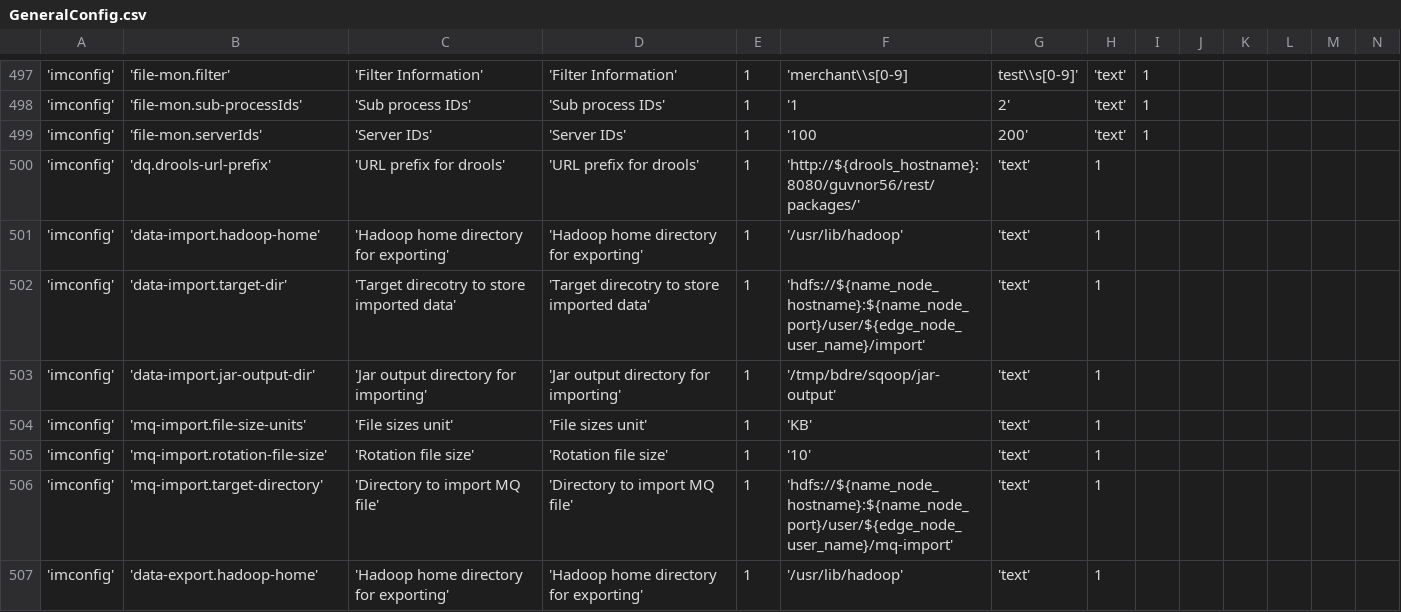
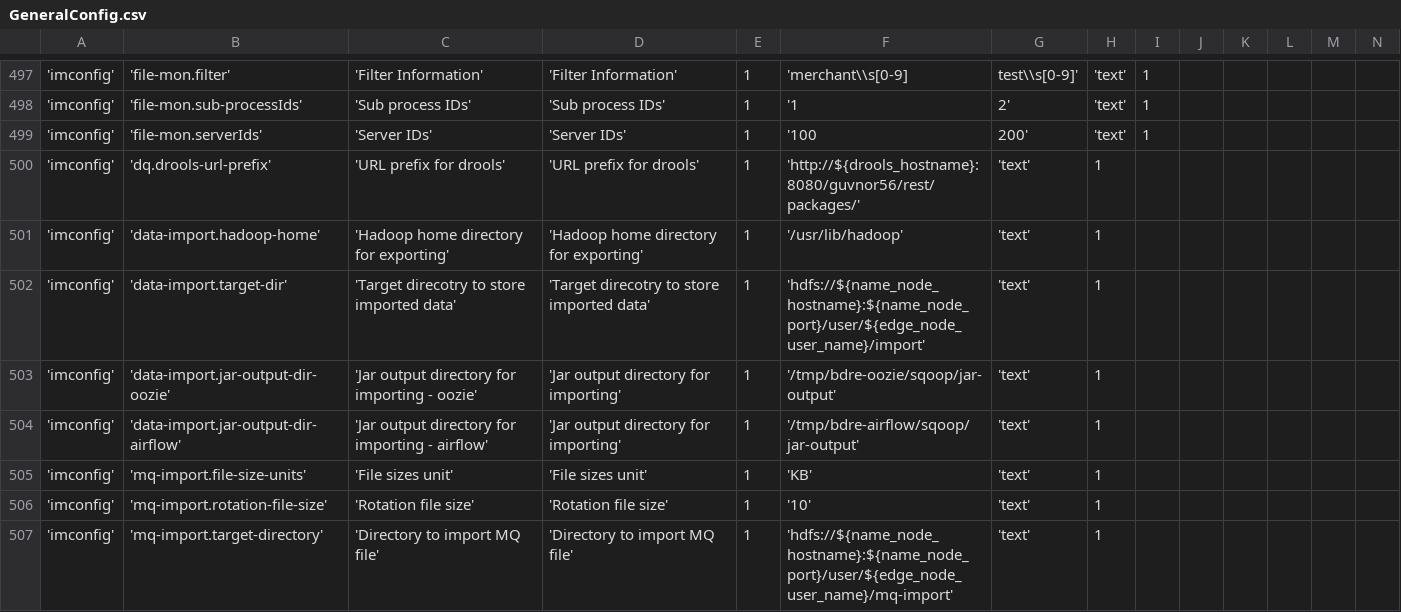
Before and after one commit to WiproOpenSource/openbdre, a CSV file: databases/setup/GeneralConfig.csv, drawn as a sheet; only a part is shown, gaps mark what is left out; the shorter side is filled out with more unchanged rows; rows hold the shown columns only; the diff names each change by its address in the sheet, - before the commit and + after, or states it on an @@ line.

Commit message:
bdre-470 adding softlink to aiflow and adding seperate job-output in import , added getparentprocess in processapi

```diff
--- a/databases/setup/GeneralConfig.csv
+++ b/databases/setup/GeneralConfig.csv
-B503: 'data-import.jar-output-dir'
+B503: 'data-import.jar-output-dir-oozie'
-C503: 'Jar output directory for importing'
+C503: 'Jar output directory for importing - oozie'
-F503: '/tmp/bdre/sqoop/jar-output'
+F503: '/tmp/bdre-oozie/sqoop/jar-output'
+row 504: 'imconfig' | 'data-import.jar-output-dir-airflow' | 'Jar output directory for importing - airflow' | 'Jar output directory for importing' | 1 | '/tmp/bdre-airflow/sqoop/jar-output' | 'text' | 1
```
Also changed, not shown: 4 other files.
